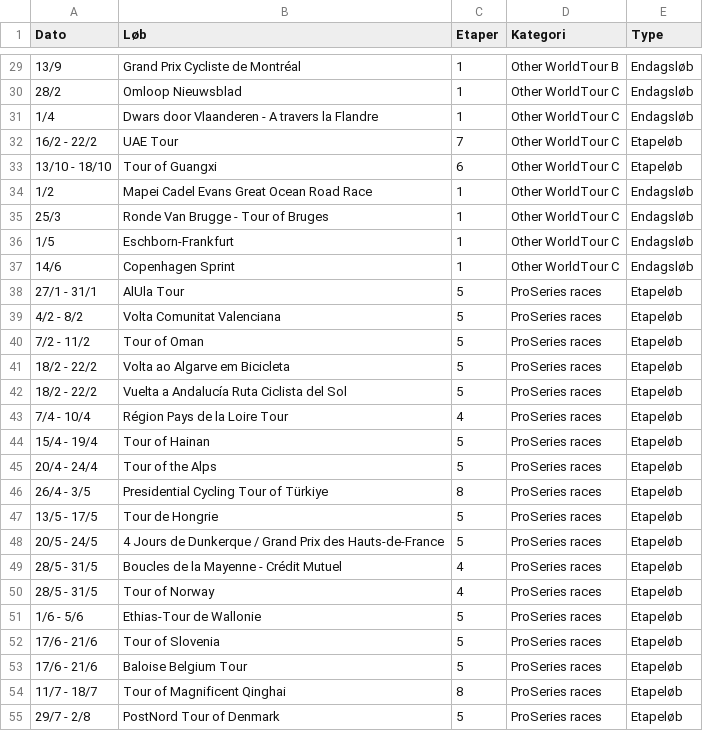
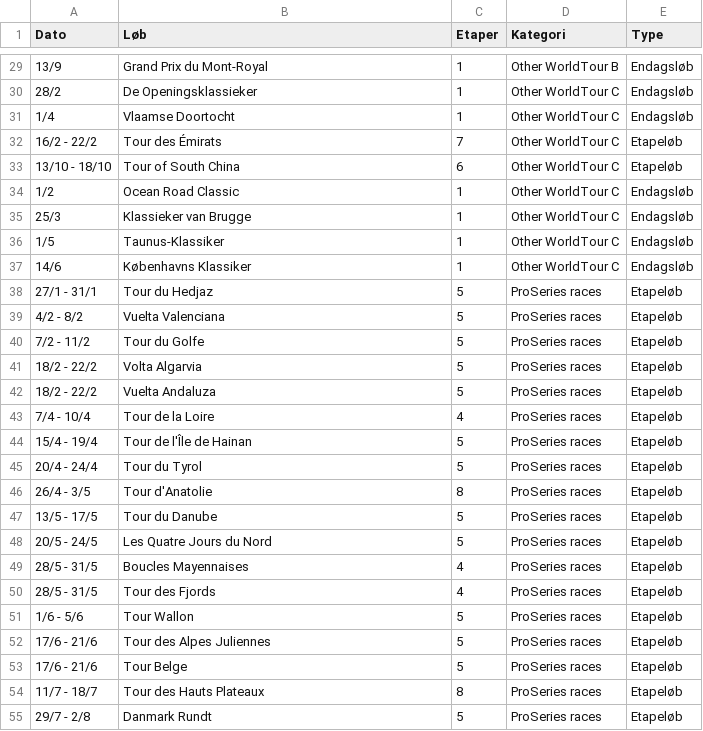
Before and after one commit to NicolaiDolmer/CyclingZone, a CSV file: scripts/race_pool_seed.csv, drawn as a sheet; only a part is shown, gaps mark what is left out; the diff covers the shown part only.

```diff
--- a/scripts/race_pool_seed.csv
+++ b/scripts/race_pool_seed.csv
@@ -29,27 +29,27 @@ Dato,Løb,Etaper,Kategori,Type
-13/9,Grand Prix Cycliste de Montréal,1,Other WorldTour B,Endagsløb
-28/2,Omloop Nieuwsblad,1,Other WorldTour C,Endagsløb
-1/4,Dwars door Vlaanderen - A travers la Flandre,1,Other WorldTour C,Endagsløb
-16/2 - 22/2,UAE Tour,7,Other WorldTour C,Etapeløb
-13/10 - 18/10,Tour of Guangxi,6,Other WorldTour C,Etapeløb
-1/2,Mapei Cadel Evans Great Ocean Road Race,1,Other WorldTour C,Endagsløb
-25/3,Ronde Van Brugge - Tour of Bruges,1,Other WorldTour C,Endagsløb
-1/5,Eschborn-Frankfurt,1,Other WorldTour C,Endagsløb
-14/6,Copenhagen Sprint,1,Other WorldTour C,Endagsløb
-27/1 - 31/1,AlUla Tour,5,ProSeries races,Etapeløb
-4/2 - 8/2,Volta Comunitat Valenciana,5,ProSeries races,Etapeløb
-7/2 - 11/2,Tour of Oman,5,ProSeries races,Etapeløb
-18/2 - 22/2,Volta ao Algarve em Bicicleta,5,ProSeries races,Etapeløb
-18/2 - 22/2,Vuelta a Andalucía Ruta Ciclista del Sol,5,ProSeries races,Etapeløb
-7/4 - 10/4,Région Pays de la Loire Tour,4,ProSeries races,Etapeløb
-15/4 - 19/4,Tour of Hainan,5,ProSeries races,Etapeløb
-20/4 - 24/4,Tour of the Alps,5,ProSeries races,Etapeløb
-26/4 - 3/5,Presidential Cycling Tour of Türkiye,8,ProSeries races,Etapeløb
-13/5 - 17/5,Tour de Hongrie,5,ProSeries races,Etapeløb
-20/5 - 24/5,4 Jours de Dunkerque / Grand Prix des Hauts-de-France,5,ProSeries races,Etapeløb
-28/5 - 31/5,Boucles de la Mayenne - Crédit Mutuel,4,ProSeries races,Etapeløb
-28/5 - 31/5,Tour of Norway,4,ProSeries races,Etapeløb
-1/6 - 5/6,Ethias-Tour de Wallonie,5,ProSeries races,Etapeløb
-17/6 - 21/6,Tour of Slovenia,5,ProSeries races,Etapeløb
-17/6 - 21/6,Baloise Belgium Tour,5,ProSeries races,Etapeløb
-11/7 - 18/7,Tour of Magnificent Qinghai,8,ProSeries races,Etapeløb
-29/7 - 2/8,PostNord Tour of Denmark,5,ProSeries races,Etapeløb
+13/9,Grand Prix du Mont-Royal,1,Other WorldTour B,Endagsløb
+28/2,De Openingsklassieker,1,Other WorldTour C,Endagsløb
+1/4,Vlaamse Doortocht,1,Other WorldTour C,Endagsløb
+16/2 - 22/2,Tour des Émirats,7,Other WorldTour C,Etapeløb
+13/10 - 18/10,Tour of South China,6,Other WorldTour C,Etapeløb
+1/2,Ocean Road Classic,1,Other WorldTour C,Endagsløb
+25/3,Klassieker van Brugge,1,Other WorldTour C,Endagsløb
+1/5,Taunus-Klassiker,1,Other WorldTour C,Endagsløb
+14/6,Københavns Klassiker,1,Other WorldTour C,Endagsløb
+27/1 - 31/1,Tour du Hedjaz,5,ProSeries races,Etapeløb
+4/2 - 8/2,Vuelta Valenciana,5,ProSeries races,Etapeløb
+7/2 - 11/2,Tour du Golfe,5,ProSeries races,Etapeløb
+18/2 - 22/2,Volta Algarvia,5,ProSeries races,Etapeløb
+18/2 - 22/2,Vuelta Andaluza,5,ProSeries races,Etapeløb
+7/4 - 10/4,Tour de la Loire,4,ProSeries races,Etapeløb
+15/4 - 19/4,Tour de l'Île de Hainan,5,ProSeries races,Etapeløb
+20/4 - 24/4,Tour du Tyrol,5,ProSeries races,Etapeløb
+26/4 - 3/5,Tour d'Anatolie,8,ProSeries races,Etapeløb
+13/5 - 17/5,Tour du Danube,5,ProSeries races,Etapeløb
+20/5 - 24/5,Les Quatre Jours du Nord,5,ProSeries races,Etapeløb
+28/5 - 31/5,Boucles Mayennaises,4,ProSeries races,Etapeløb
+28/5 - 31/5,Tour des Fjords,4,ProSeries races,Etapeløb
+1/6 - 5/6,Tour Wallon,5,ProSeries races,Etapeløb
+17/6 - 21/6,Tour des Alpes Juliennes,5,ProSeries races,Etapeløb
+17/6 - 21/6,Tour Belge,5,ProSeries races,Etapeløb
+11/7 - 18/7,Tour des Hauts Plateaux,8,ProSeries races,Etapeløb
+29/7 - 2/8,Danmark Rundt,5,ProSeries races,Etapeløb
```
Also changed, not shown: 70 edited cells elsewhere in this file, 3 other files.
